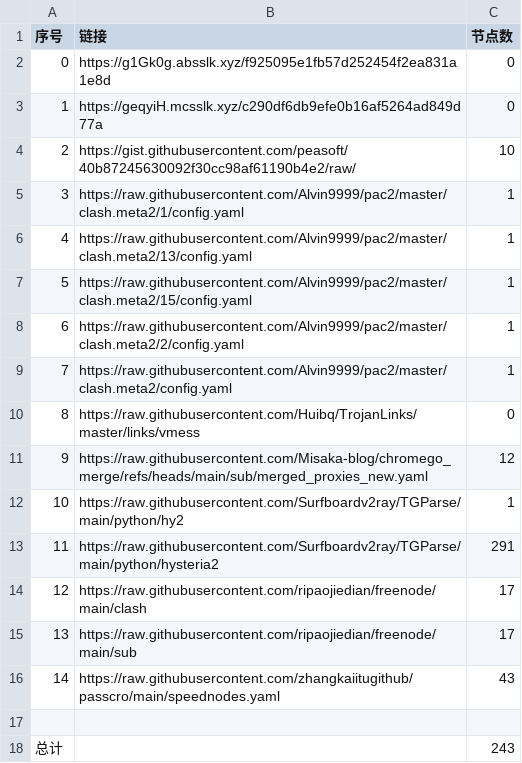
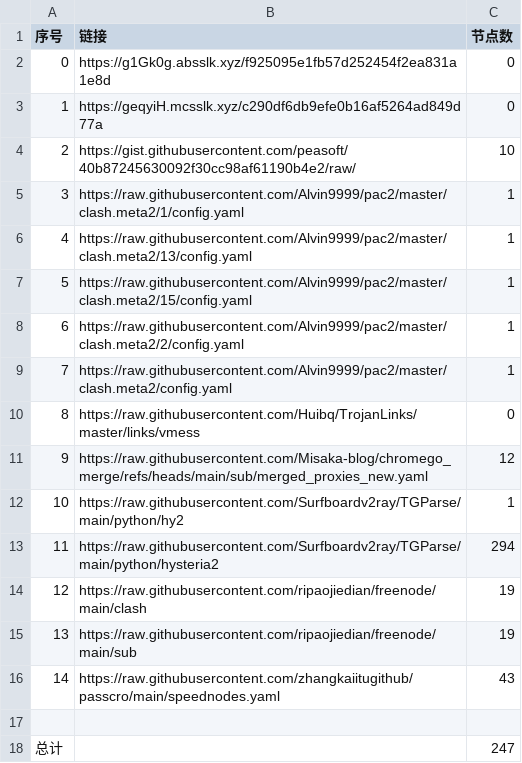
Before and after one commit to jccm66/NoMoreWalls, a CSV file: list_result.csv, drawn as a sheet.

```diff
--- a/list_result.csv
+++ b/list_result.csv
@@ -12,7 +12,7 @@
 10,https://raw.githubusercontent.com/Surfboardv2ray/TGParse/main/python/hy2,1
-11,https://raw.githubusercontent.com/Surfboardv2ray/TGParse/main/python/hysteria2,291
-12,https://raw.githubusercontent.com/ripaojiedian/freenode/main/clash,17
-13,https://raw.githubusercontent.com/ripaojiedian/freenode/main/sub,17
+11,https://raw.githubusercontent.com/Surfboardv2ray/TGParse/main/python/hysteria2,294
+12,https://raw.githubusercontent.com/ripaojiedian/freenode/main/clash,19
+13,https://raw.githubusercontent.com/ripaojiedian/freenode/main/sub,19
 14,https://raw.githubusercontent.com/zhangkaiitugithub/passcro/main/speednodes.yaml,43
 
-总计,,243
+总计,,247
```
Also changed, not shown: 16 other files.
